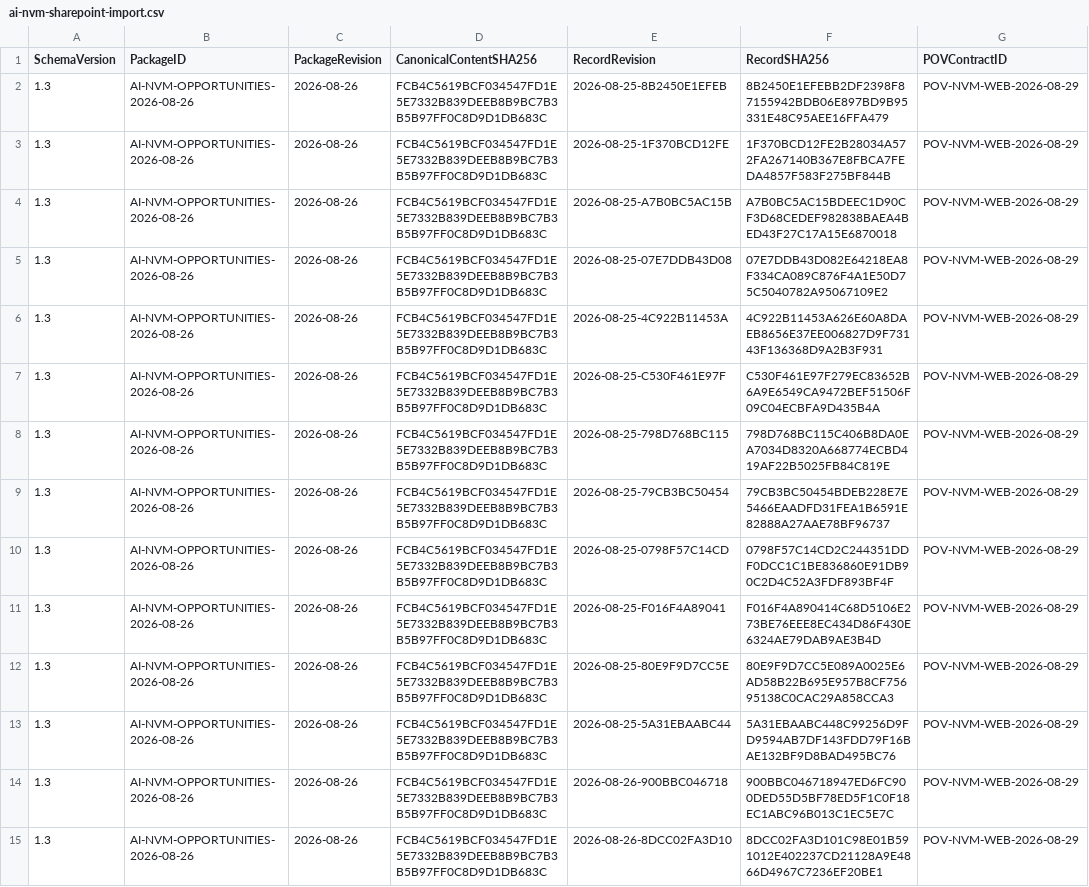
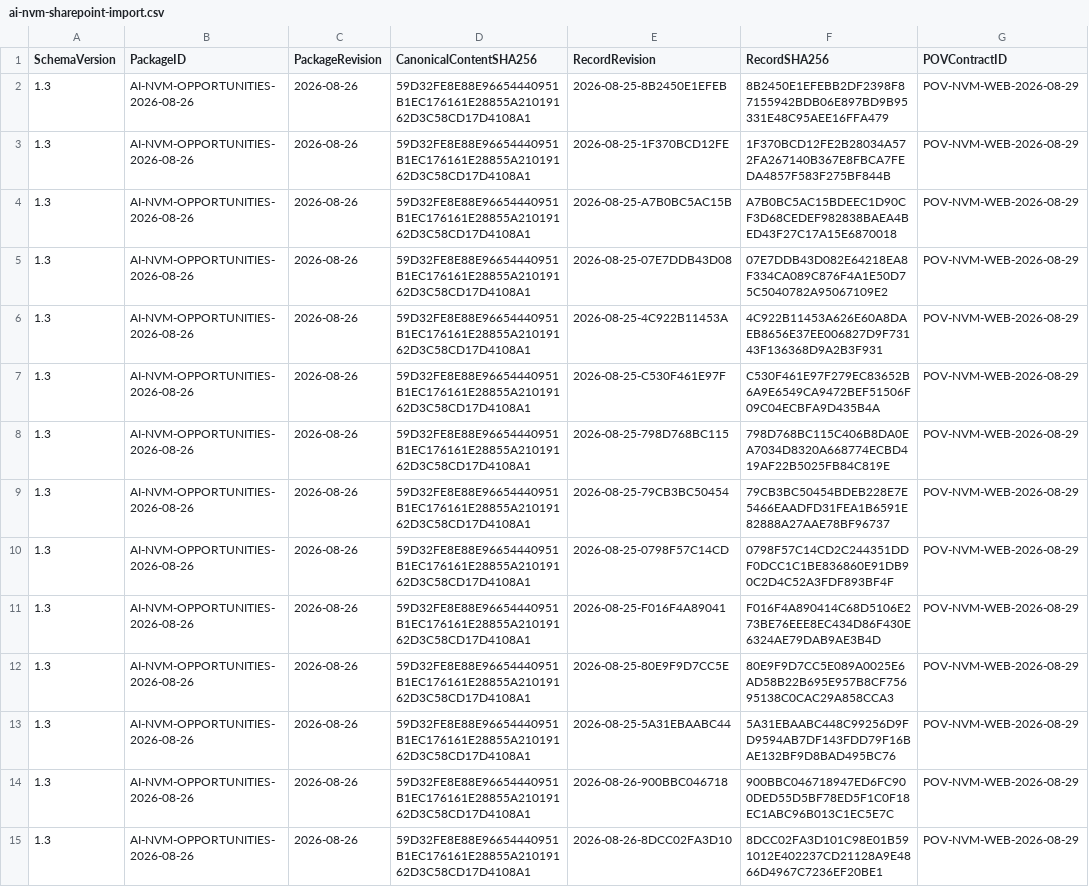
Before and after one commit to SamHuang68/nvm-knowledge-hub, a CSV file: data/ai-nvm-sharepoint-import.csv, drawn as a sheet; only a part is shown; the diff covers the shown part only; the diff names each change by its address in the sheet, - before the commit and + after, or states it on an @@ line.

```diff
--- a/data/ai-nvm-sharepoint-import.csv
+++ b/data/ai-nvm-sharepoint-import.csv
-D2:D15 (CanonicalContentSHA256): FCB4C5619BCF034547FD1E5E7332B839DEEB8B9BC7B3B5B97FF0C8D9D1DB683C
+D2:D15 (CanonicalContentSHA256): 59D32FE8E88E96654440951B1EC176161E28855A21019162D3C58CD17D4108A1
```
Also changed, not shown: 31 edited cells elsewhere in this file, data/oip-sharepoint-import.csv, 44 other files.
